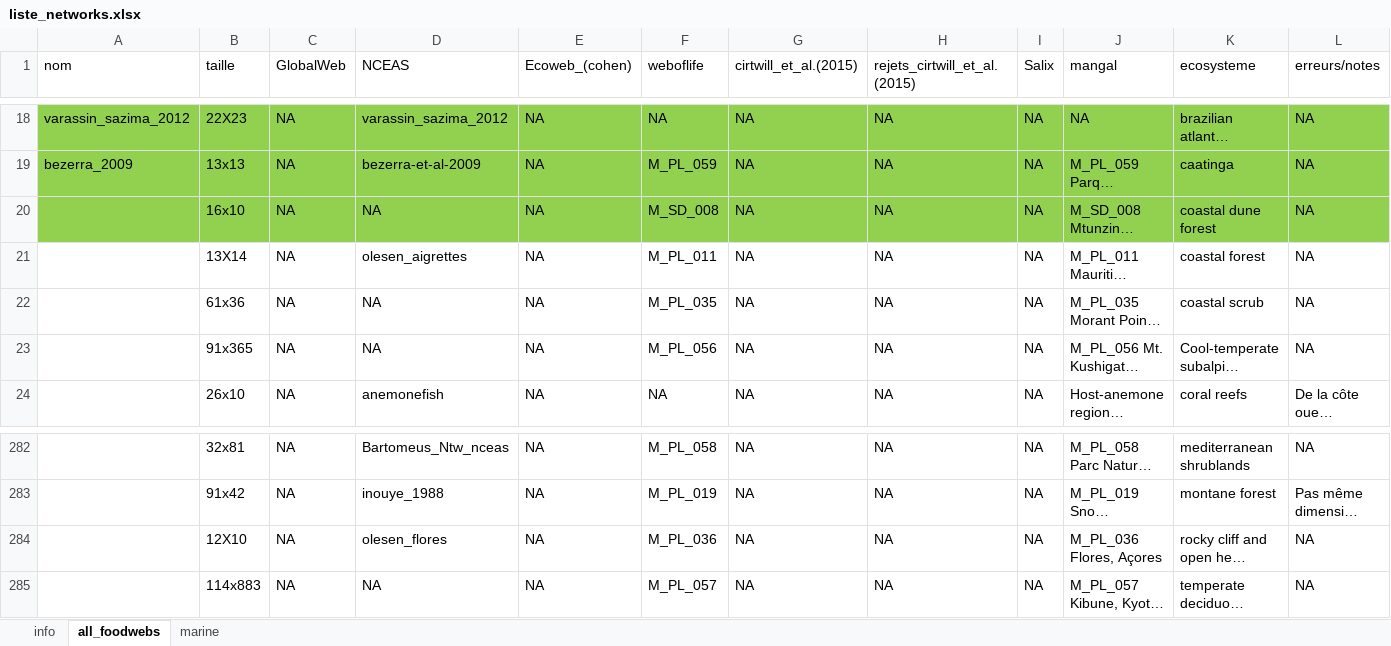
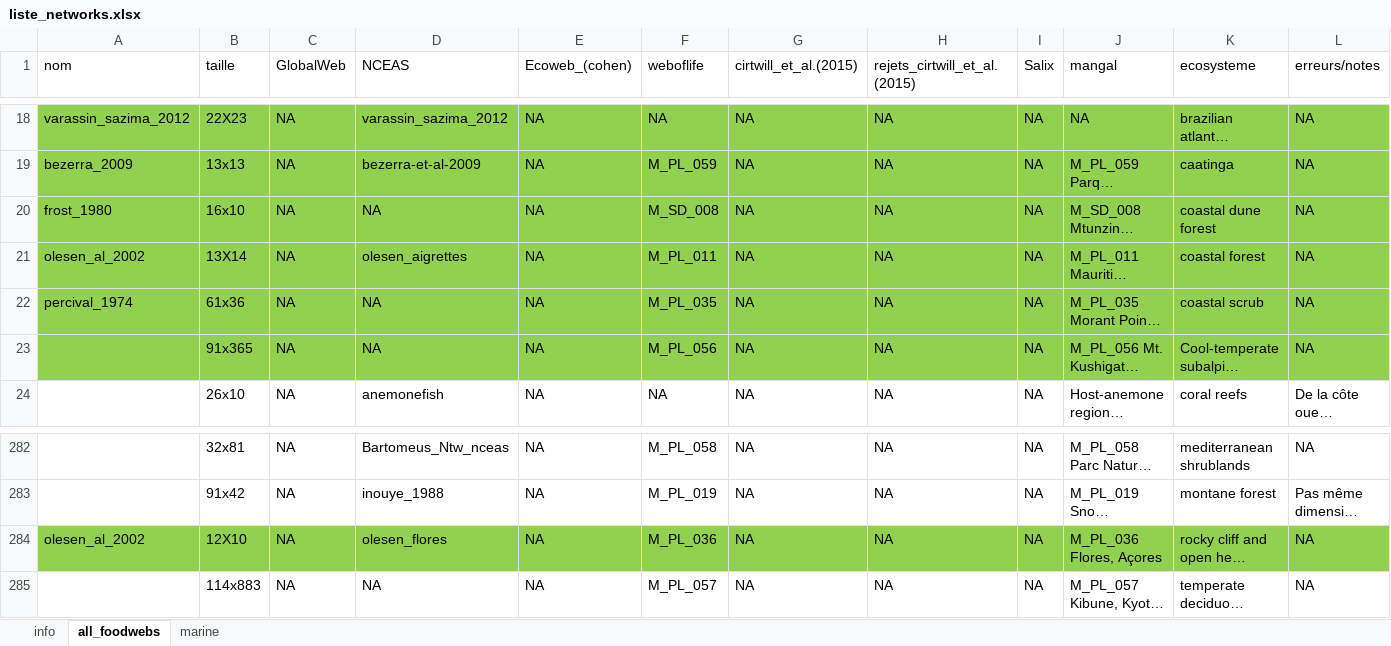
Before and after one commit to mangal-wg/mangal-datasets, an Excel workbook: liste_networks.xlsx, sheet all_foodwebs, drawn as a sheet; only a part is shown, gaps mark what is left out; long unchanged cells end in …; values as stored, in another font and other column widths than the file's, no borders; the diff covers the shown part only; the diff names each change by its address in the sheet, - before the commit and + after, or states it on an @@ line.

Commit message:
new networks

```diff
--- a/liste_networks.xlsx (sheet all_foodwebs)
+++ b/liste_networks.xlsx (sheet all_foodwebs)
-A20 (nom): (empty)
+A20 (nom): frost_1980
-A21 (nom): (empty)
+A21 (nom): olesen_al_2002
-A21:L23 fill: none
+A21:L23 fill: #92D050
-A22 (nom): (empty)
+A22 (nom): percival_1974
-A284 (nom): (empty)
+A284 (nom): olesen_al_2002
-A284:L284 fill: none
+A284:L284 fill: #92D050
```
Also changed, not shown: cell formats elsewhere in this sheet, 1 other file.
